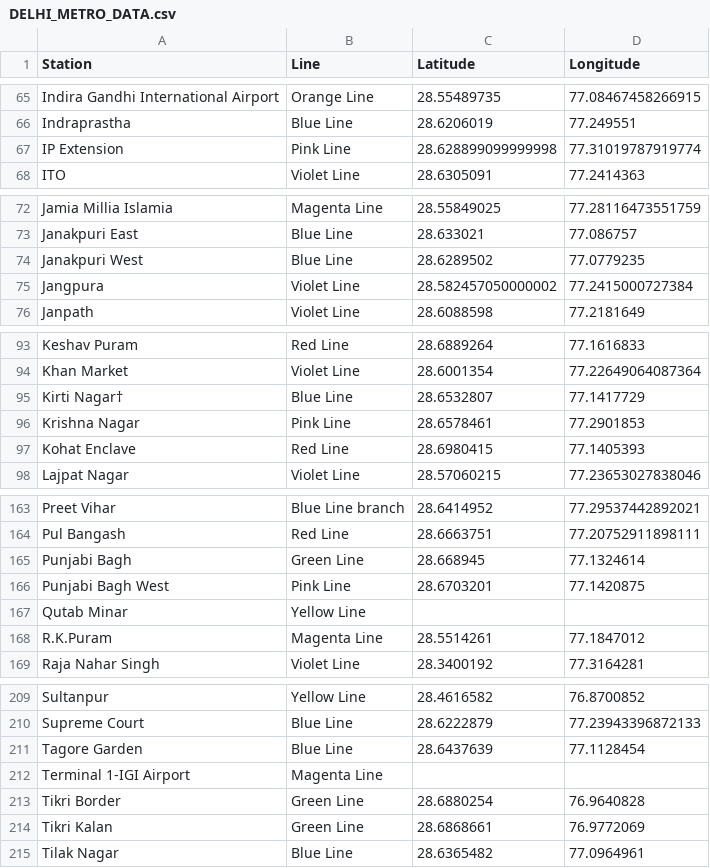
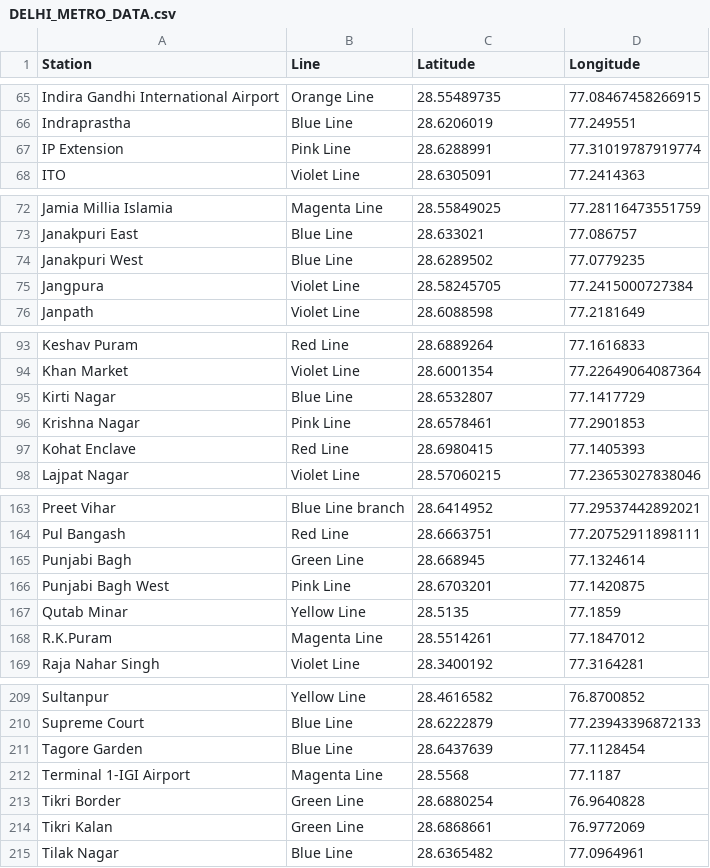
Before and after one commit to shatrughanshukla/dmrc_footfall_predictor, a CSV file: csvFiles/DELHI_METRO_DATA.csv, drawn as a sheet; only a part is shown, gaps mark what is left out; the diff covers the shown part only.

```diff
--- a/csvFiles/DELHI_METRO_DATA.csv
+++ b/csvFiles/DELHI_METRO_DATA.csv
@@ -66,3 +66,3 @@ Indira Gandhi International Airport,Orange Line,28.55489735,77.08467458266915
 Indraprastha,Blue Line,28.6206019,77.249551
-IP Extension,Pink Line,28.628899099999998,77.31019787919774
+IP Extension,Pink Line,28.6288991,77.31019787919774
 ITO,Violet Line,28.6305091,77.2414363
@@ -74,3 +74,3 @@ Janakpuri East,Blue Line,28.633021,77.086757
 Janakpuri West,Blue Line,28.6289502,77.0779235
-Jangpura,Violet Line,28.582457050000002,77.2415000727384
+Jangpura,Violet Line,28.58245705,77.2415000727384
 Janpath,Violet Line,28.6088598,77.2181649
@@ -94,3 +94,3 @@ Keshav Puram,Red Line,28.6889264,77.1616833
 Khan Market,Violet Line,28.6001354,77.22649064087364
-Kirti Nagar†,Blue Line,28.6532807,77.1417729
+Kirti Nagar,Blue Line,28.6532807,77.1417729
 Krishna Nagar,Pink Line,28.6578461,77.2901853
@@ -166,3 +166,3 @@ Punjabi Bagh,Green Line,28.668945,77.1324614
 Punjabi Bagh West,Pink Line,28.6703201,77.1420875
-Qutab Minar,Yellow Line,,
+Qutab Minar,Yellow Line,28.5135,77.1859
 R.K.Puram,Magenta Line,28.5514261,77.1847012
@@ -211,3 +211,3 @@ Supreme Court,Blue Line,28.6222879,77.23943396872133
 Tagore Garden,Blue Line,28.6437639,77.1128454
-Terminal 1-IGI Airport,Magenta Line,,
+Terminal 1-IGI Airport,Magenta Line,28.5568,77.1187
 Tikri Border,Green Line,28.6880254,76.9640828
```
Also changed, not shown: 16 edited cells elsewhere in this file, csvFiles/metro_lines.csv, 37 other files.
